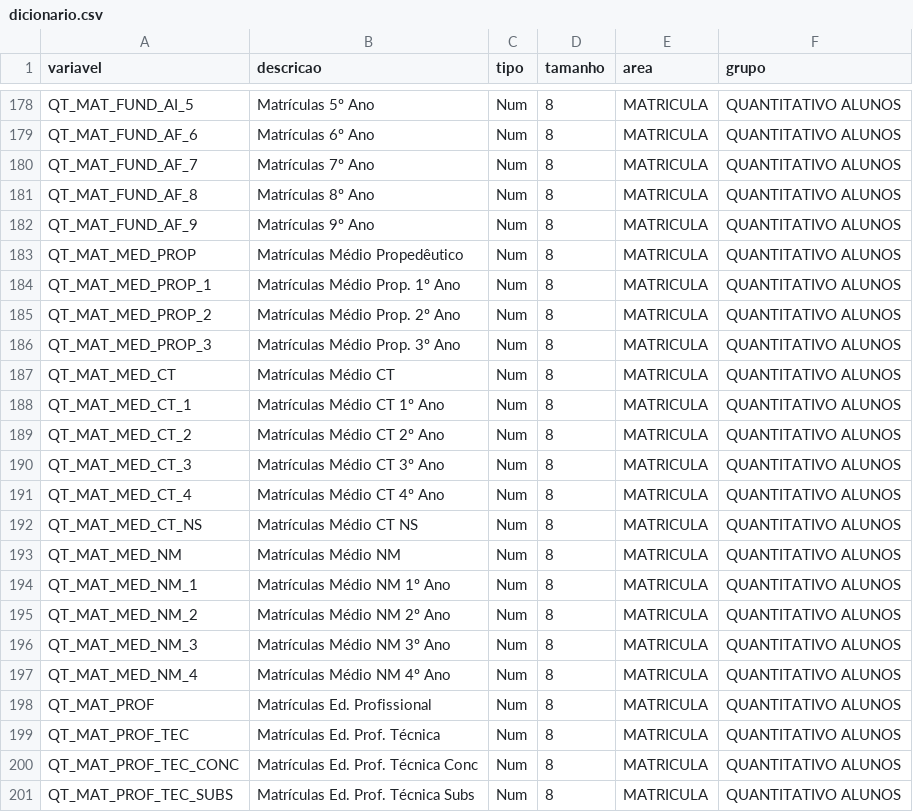
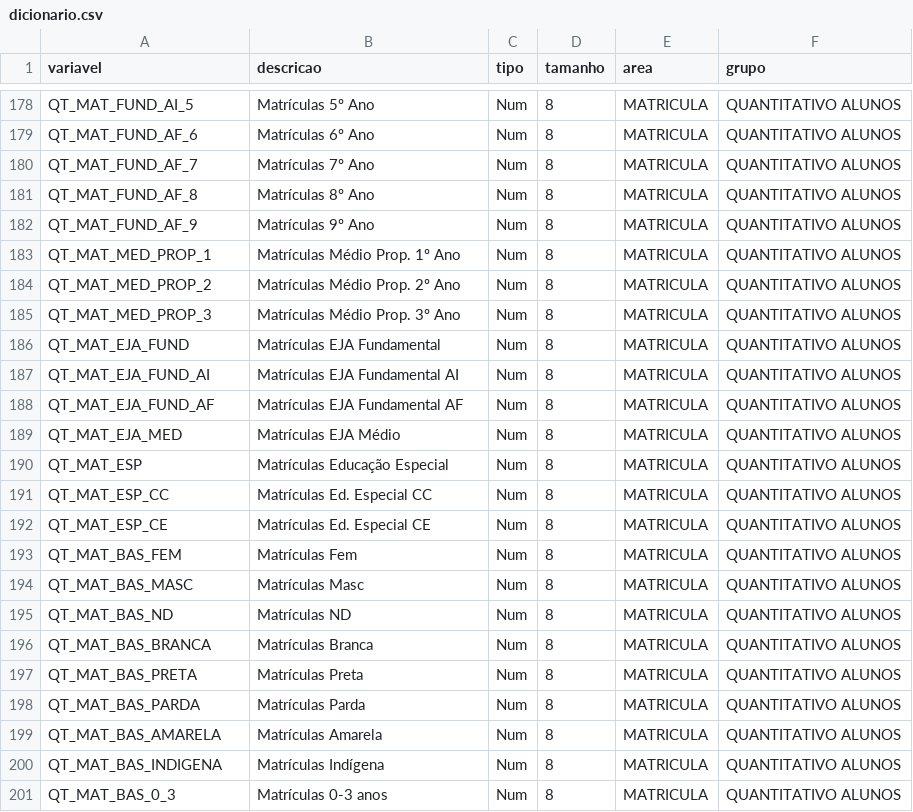
Before and after one commit to AntoniEduardoSO/TCC, a CSV file: dicionario.csv, drawn as a sheet; only a part is shown, gaps mark what is left out; the shorter side is filled out with more unchanged rows; the diff covers the shown part only; the diff names each change by its address in the sheet, - before the commit and + after, or states it on an @@ line.

```diff
--- a/dicionario.csv
+++ b/dicionario.csv
-row 183: QT_MAT_MED_PROP | Matrículas Médio Propedêutico | Num | 8 | MATRICULA | QUANTITATIVO ALUNOS
-row 187: QT_MAT_MED_CT | Matrículas Médio CT | Num | 8 | MATRICULA | QUANTITATIVO ALUNOS
-row 188: QT_MAT_MED_CT_1 | Matrículas Médio CT 1º Ano | Num | 8 | MATRICULA | QUANTITATIVO ALUNOS
-row 189: QT_MAT_MED_CT_2 | Matrículas Médio CT 2º Ano | Num | 8 | MATRICULA | QUANTITATIVO ALUNOS
-row 190: QT_MAT_MED_CT_3 | Matrículas Médio CT 3º Ano | Num | 8 | MATRICULA | QUANTITATIVO ALUNOS
-row 191: QT_MAT_MED_CT_4 | Matrículas Médio CT 4º Ano | Num | 8 | MATRICULA | QUANTITATIVO ALUNOS
-row 192: QT_MAT_MED_CT_NS | Matrículas Médio CT NS | Num | 8 | MATRICULA | QUANTITATIVO ALUNOS
-row 193: QT_MAT_MED_NM | Matrículas Médio NM | Num | 8 | MATRICULA | QUANTITATIVO ALUNOS
-row 194: QT_MAT_MED_NM_1 | Matrículas Médio NM 1º Ano | Num | 8 | MATRICULA | QUANTITATIVO ALUNOS
-row 195: QT_MAT_MED_NM_2 | Matrículas Médio NM 2º Ano | Num | 8 | MATRICULA | QUANTITATIVO ALUNOS
-row 196: QT_MAT_MED_NM_3 | Matrículas Médio NM 3º Ano | Num | 8 | MATRICULA | QUANTITATIVO ALUNOS
-row 197: QT_MAT_MED_NM_4 | Matrículas Médio NM 4º Ano | Num | 8 | MATRICULA | QUANTITATIVO ALUNOS
-row 198: QT_MAT_PROF | Matrículas Ed. Profissional | Num | 8 | MATRICULA | QUANTITATIVO ALUNOS
-row 199: QT_MAT_PROF_TEC | Matrículas Ed. Prof. Técnica | Num | 8 | MATRICULA | QUANTITATIVO ALUNOS
-row 200: QT_MAT_PROF_TEC_CONC | Matrículas Ed. Prof. Técnica Conc | Num | 8 | MATRICULA | QUANTITATIVO ALUNOS
-row 201: QT_MAT_PROF_TEC_SUBS | Matrículas Ed. Prof. Técnica Subs | Num | 8 | MATRICULA | QUANTITATIVO ALUNOS
```
Also changed, not shown: 6 removed rows elsewhere in this file, 9 other files.
